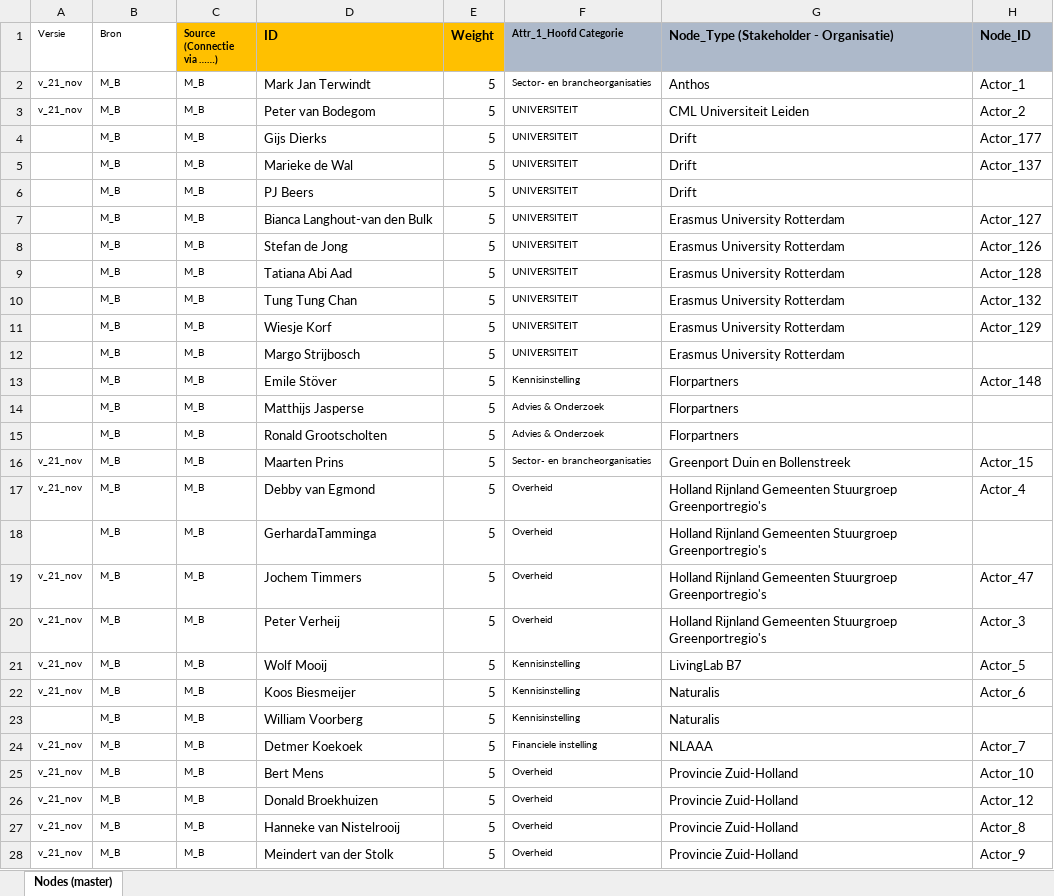
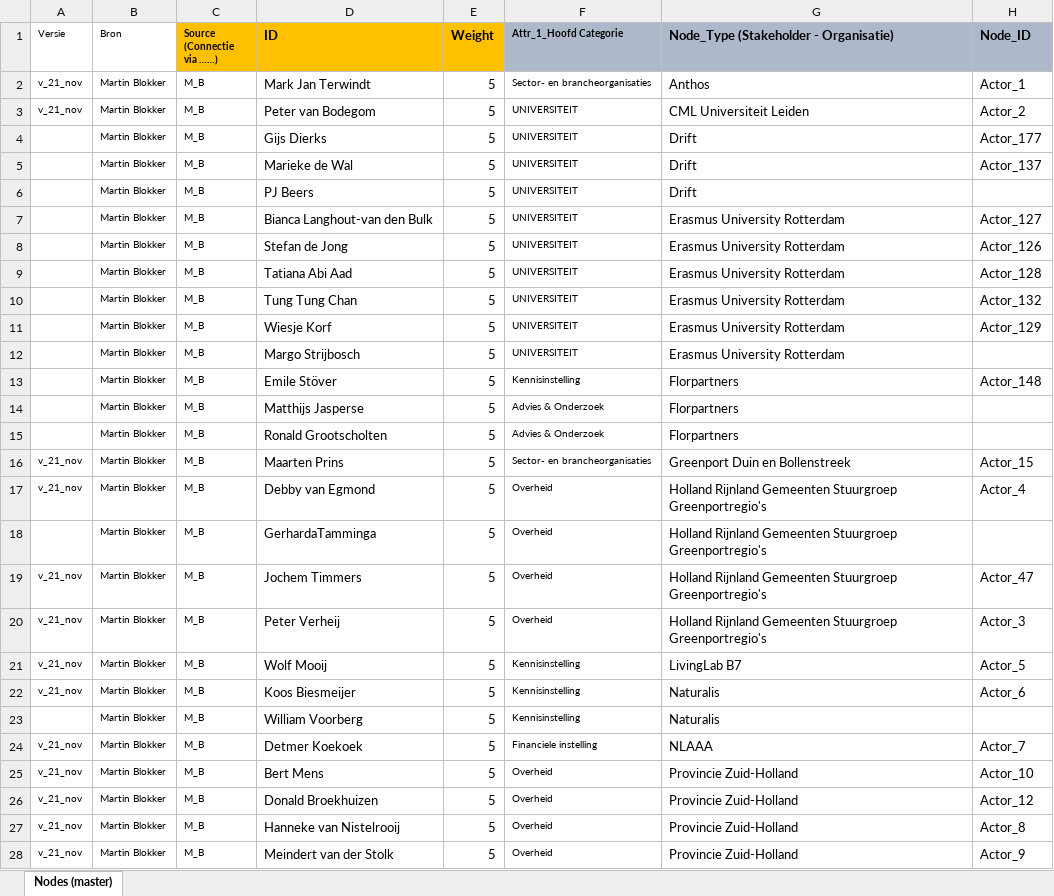
Before and after one commit to HuibVeen/M_B, an Excel workbook: Nodes test (27jan25).xlsx, sheet Nodes (master), drawn as a sheet; only a part is shown; values as stored, in another font and other column widths than the file's, no borders; the diff covers the shown part only; the diff names each change by its address in the sheet, - before the commit and + after, or states it on an @@ line.

```diff
--- a/Nodes test (27jan25).xlsx (sheet Nodes (master))
+++ b/Nodes test (27jan25).xlsx (sheet Nodes (master))
-B2:B28 (Bron): M_B
+B2:B28 (Bron): Martin Blokker
```
Also changed, not shown: 193 edited cells elsewhere in this sheet, 2 other files.
